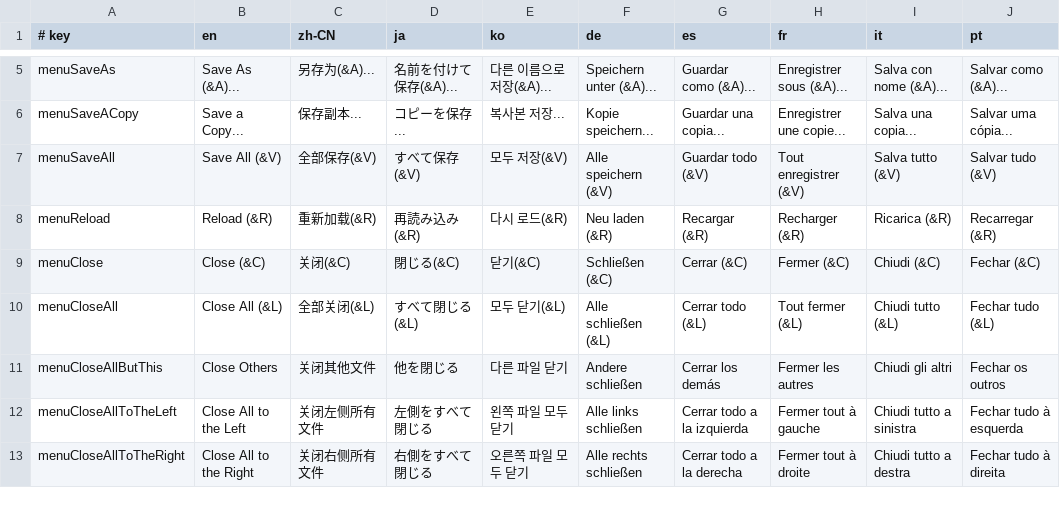
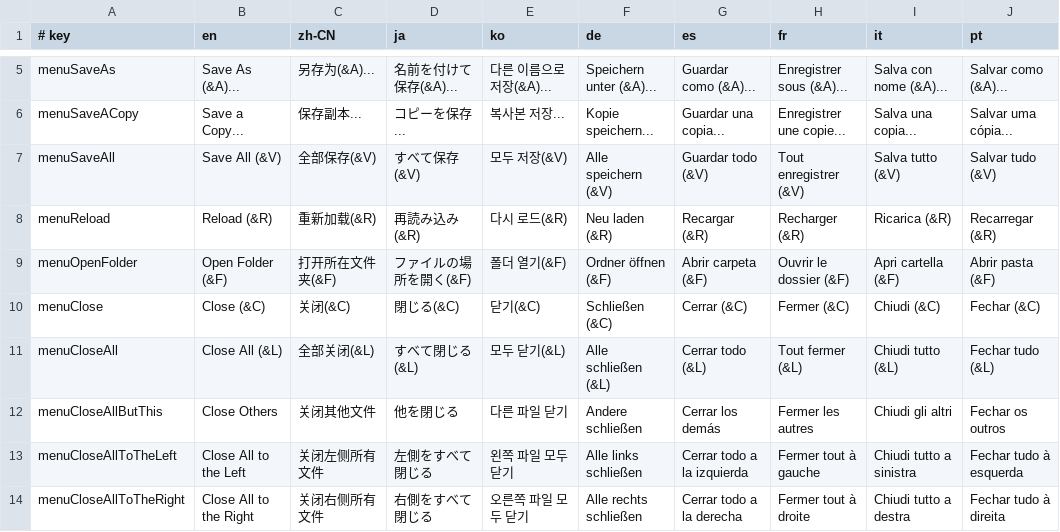
Before and after one commit to tenyi/MadEdit, a TSV file: assets/i18n/messages.tsv, drawn as a sheet; only a part is shown, gaps mark what is left out.

```diff
--- a/assets/i18n/messages.tsv
+++ b/assets/i18n/messages.tsv
@@ -8,2 +8,3 @@ menuSaveAll	Save All (&V)	全部保存(&V)	すべて保存(&V)	모두 저장(&V)
 menuReload	Reload (&R)	重新加载(&R)	再読み込み(&R)	다시 로드(&R)	Neu laden (&R)	Recargar (&R)	Recharger (&R)	Ricarica (&R)	Recarregar (&R)
+menuOpenFolder	Open Folder (&F)	打开所在文件夹(&F)	ファイルの場所を開く(&F)	폴더 열기(&F)	Ordner öffnen (&F)	Abrir carpeta (&F)	Ouvrir le dossier (&F)	Apri cartella (&F)	Abrir pasta (&F)
 menuClose	Close (&C)	关闭(&C)	閉じる(&C)	닫기(&C)	Schließen (&C)	Cerrar (&C)	Fermer (&C)	Chiudi (&C)	Fechar (&C)
```
Also changed, not shown: 7 other files.
